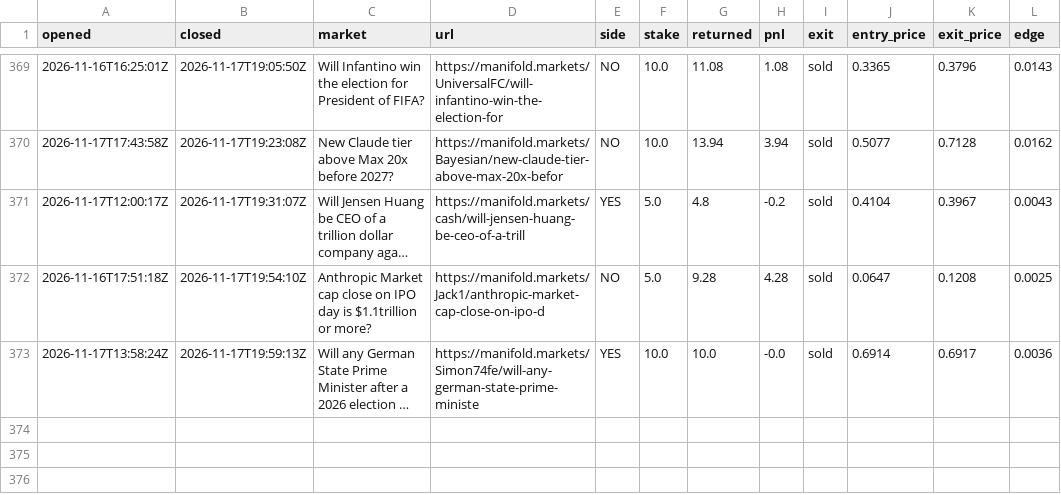
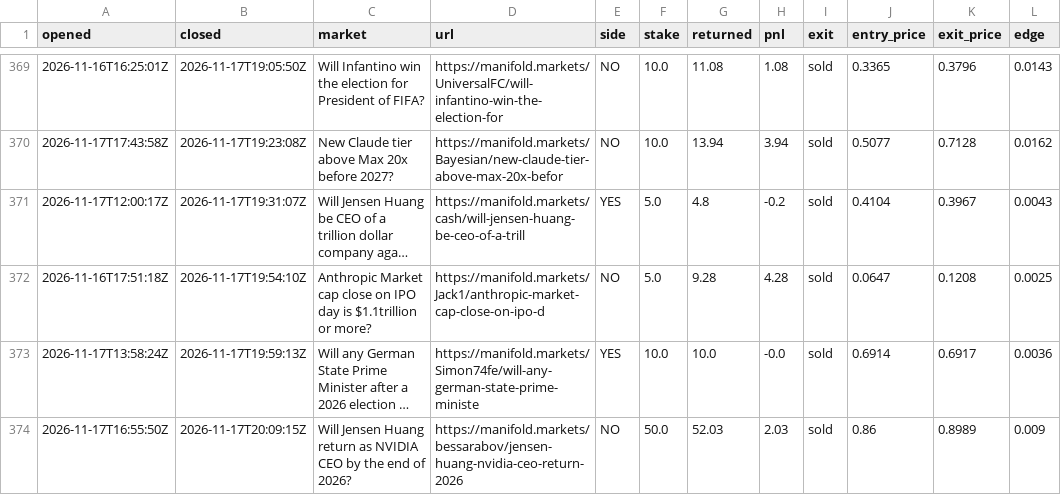
Before and after one commit to evanwang810/cron-loop, a CSV file: live_trades.csv, drawn as a sheet; only a part is shown, gaps mark what is left out; long unchanged cells end in …; the diff names each change by its address in the sheet, - before the commit and + after, or states it on an @@ line.

```diff
--- a/live_trades.csv
+++ b/live_trades.csv
+row 374: 2026-11-17T16:55:50Z | 2026-11-17T20:09:15Z | Will Jensen Huang return as NVIDIA CEO by the end of 2026? | https://manifold.markets/bessarabov/jensen-huang-nvidia-ceo-return-2026 | NO | 50.0 | 52.03 | 2.03 | sold | 0.86 | 0.8989 | 0.009
```
Also changed, not shown: live_equity.csv, 1 other file.
